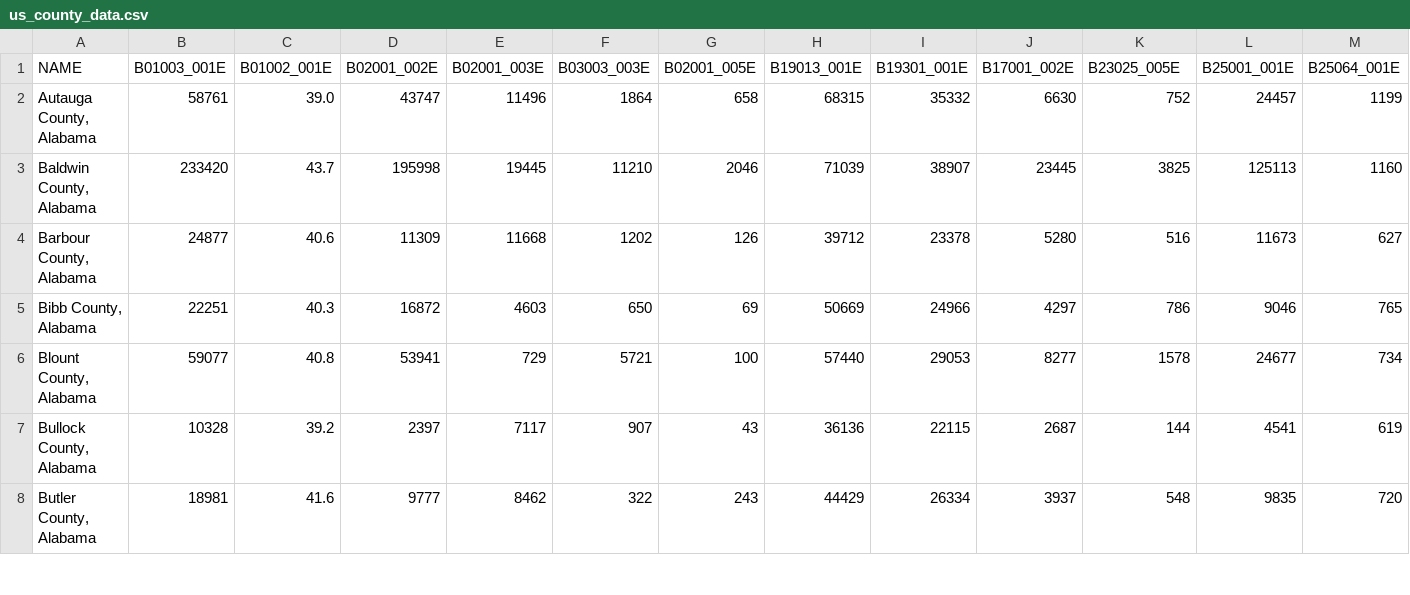
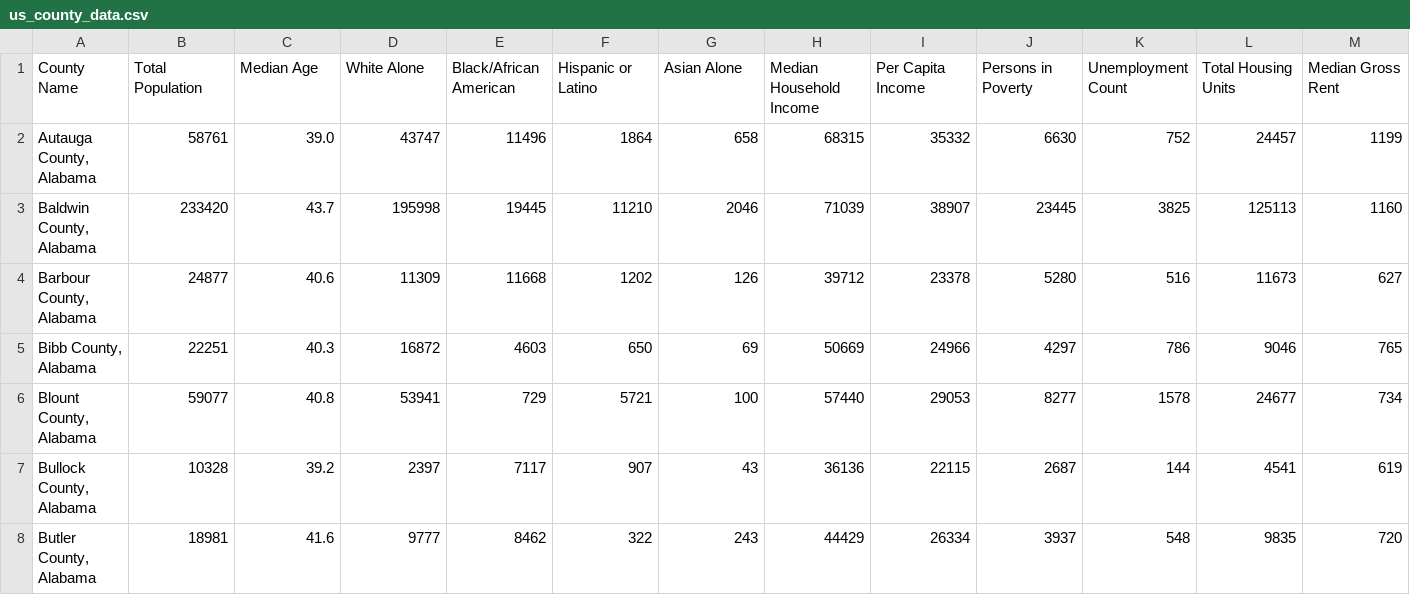
Before and after one commit to BlueBoi26/DCS211_Final, a CSV file: us_county_data.csv, drawn as a sheet; only a part is shown; removed rows and columns are numbered as before the commit, all else as after; rows hold the shown columns only; the diff names each change by its address in the sheet, - before the commit and + after, or states it on an @@ line.

```diff
--- a/us_county_data.csv
+++ b/us_county_data.csv
-row 1: NAME | B01003_001E | B01002_001E | B02001_002E | B02001_003E | B03003_003E | B02001_005E | B19013_001E | B19301_001E | B17001_002E | B23025_005E | B25001_001E | B25064_001E
+row 1: County Name | Total Population | Median Age | White Alone | Black/African American | Hispanic or Latino | Asian Alone | Median Household Income | Per Capita Income | Persons in Poverty | Unemployment Count | Total Housing Units | Median Gross Rent
```
Also changed, not shown: 1 other file.
